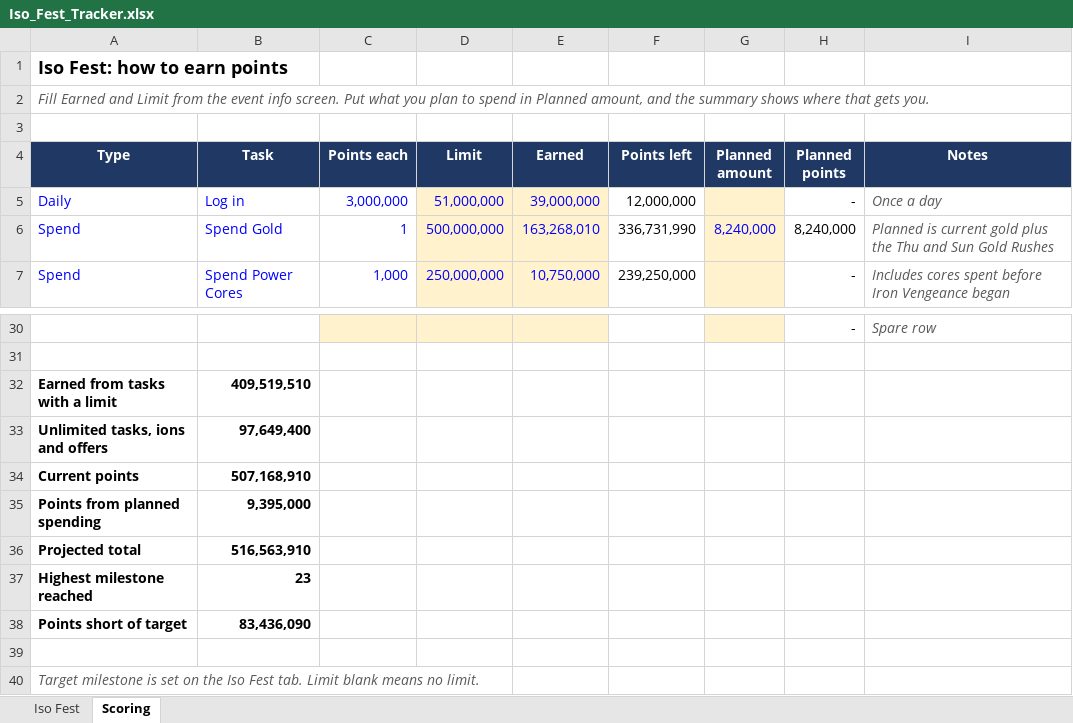
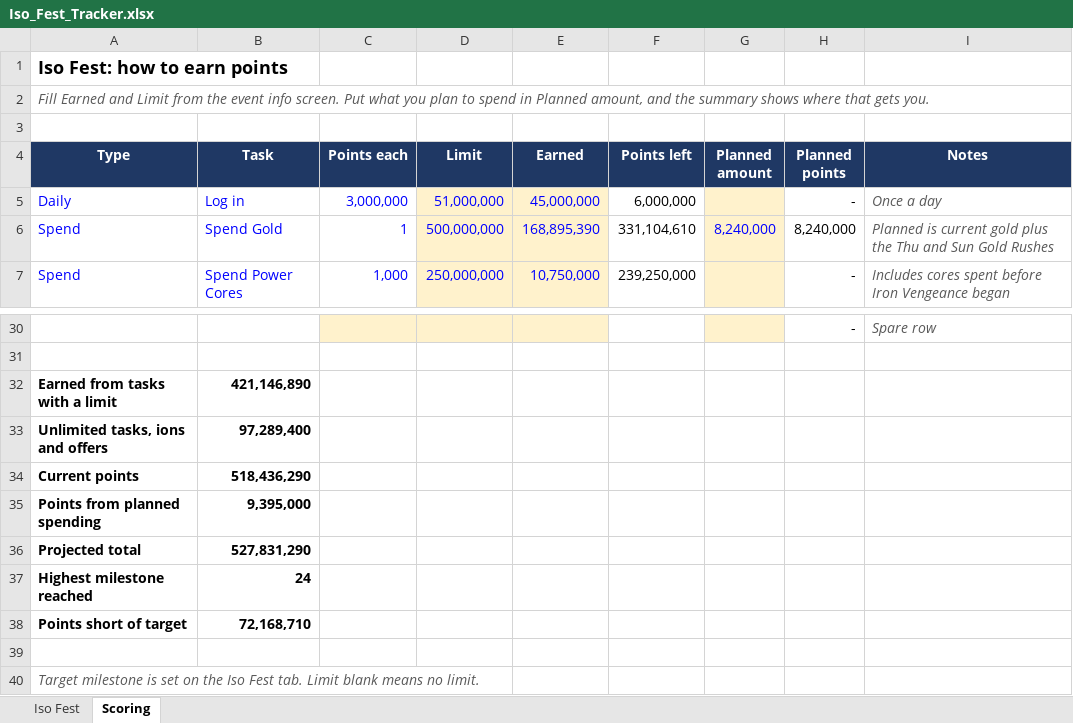
Before and after one commit to mansaalman01-maker/Marvel-Strike-Force-Planning, an Excel workbook: Iso_Fest_Tracker.xlsx, sheet Scoring, drawn as a sheet; only a part is shown, gaps mark what is left out; values as stored, in another font and other column widths than the file's, no borders; the diff names each change by its address in the sheet, - before the commit and + after, or states it on an @@ line.

```diff
--- a/Iso_Fest_Tracker.xlsx (sheet Scoring)
+++ b/Iso_Fest_Tracker.xlsx (sheet Scoring)
-E5 (Earned): 39,000,000
+E5 (Earned): 45,000,000
-F5 (Points left): 12,000,000
+F5 (Points left): 6,000,000
-E6 (Earned): 163,268,010
+E6 (Earned): 168,895,390
-F6 (Points left): 336,731,990
+F6 (Points left): 331,104,610
-B32 (Task): 409,519,510
+B32 (Task): 421,146,890
-B33 (Task): 97,649,400
+B33 (Task): 97,289,400
-B34 (Task): 507,168,910
+B34 (Task): 518,436,290
-B36 (Task): 516,563,910
+B36 (Task): 527,831,290
-B37 (Task): 23
+B37 (Task): 24
-B38 (Task): 83,436,090
+B38 (Task): 72,168,710
```
Also changed, not shown: sheet Iso Fest, Event_Tracker.xlsx.
